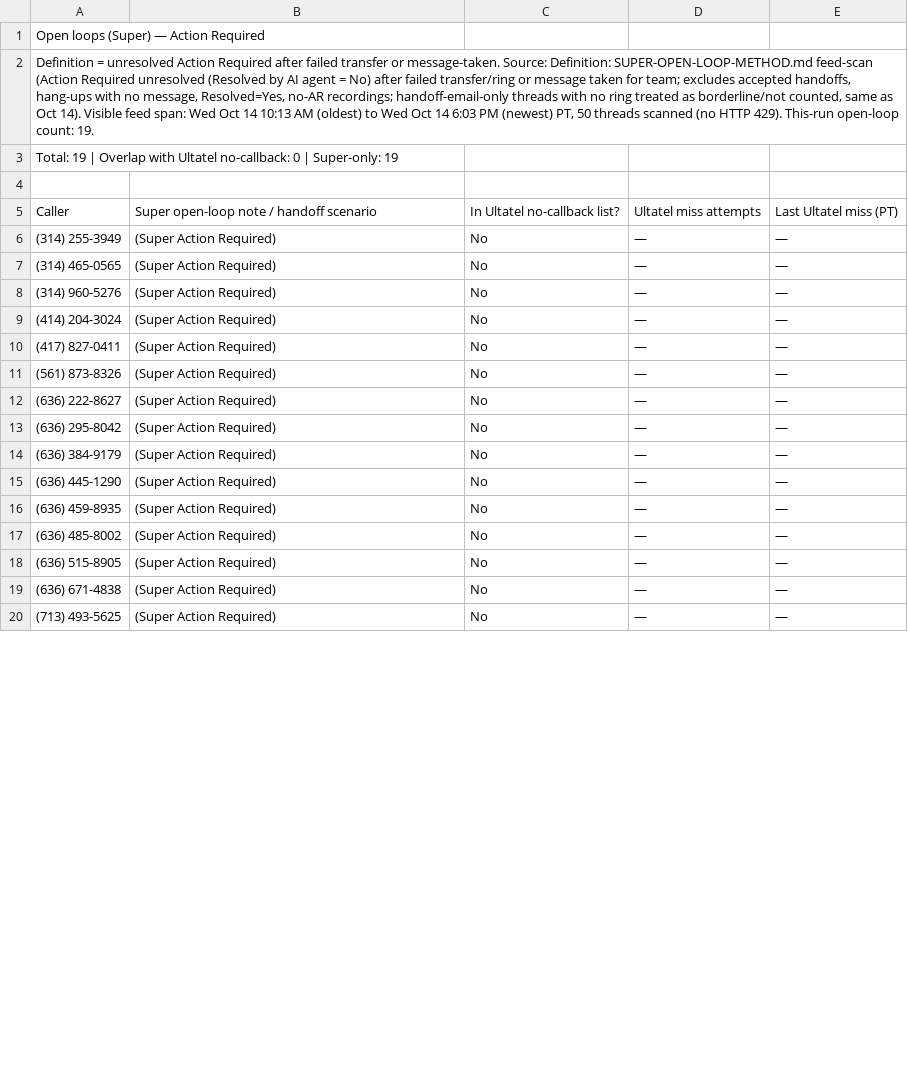
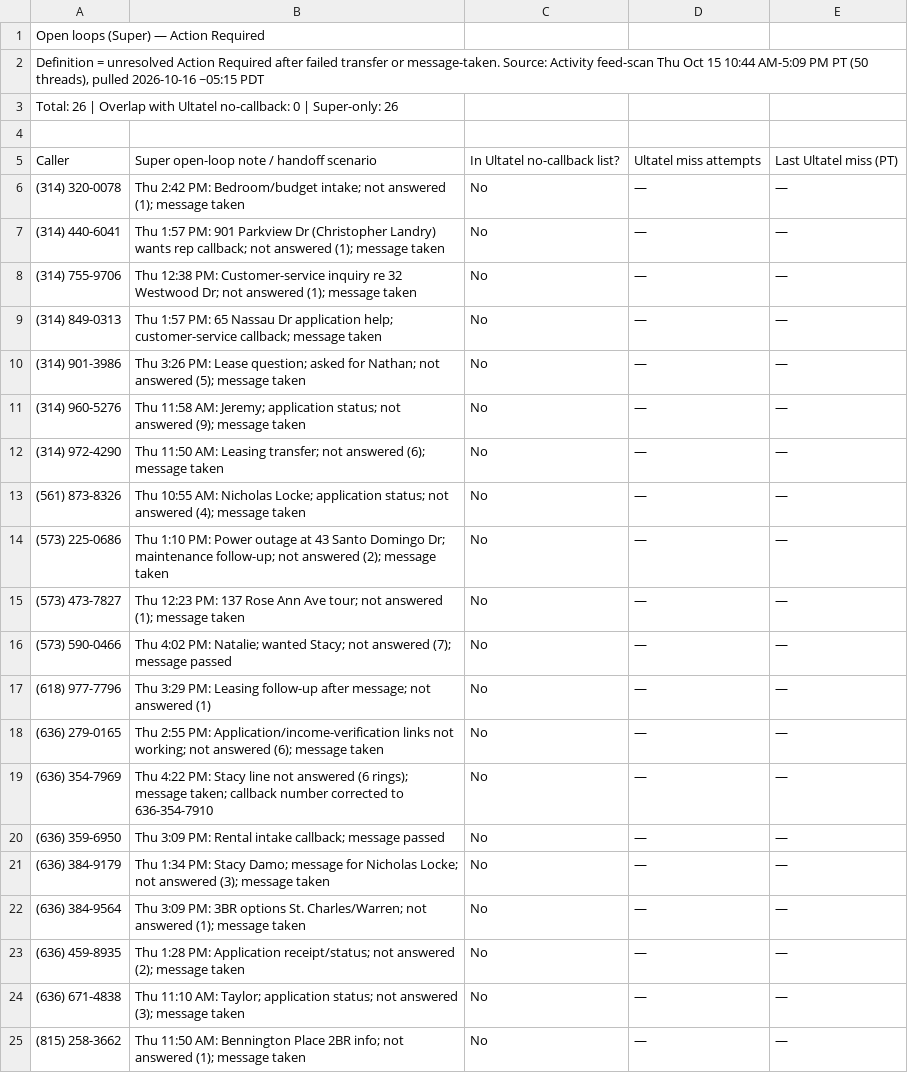
Before and after one commit to pollard22/Phone-dashboard, a CSV file: public/data/open_loops_super.csv, drawn as a sheet; only a part is shown; the diff covers the shown part only.

```diff
--- a/public/data/open_loops_super.csv
+++ b/public/data/open_loops_super.csv
@@ -1,20 +1,25 @@
 Open loops (Super) — Action Required
-"Definition = unresolved Action Required after failed transfer or message-taken. Source: Definition: SUPER-OPEN-LOOP-METHOD.md feed-scan (Action Required unresolved (Resolved by AI agent = No) after failed transfer/ring or message taken for team; excludes accepted handoffs, hang-ups with no message, Resolved=Yes, no-AR recordings; handoff-email-only threads with no ring treated as borderline/not counted, same as Oct 14). Visible feed span: Wed Oct 14 10:13 AM (oldest) to Wed Oct 14 6:03 PM (newest) PT, 50 threads scanned (no HTTP 429). This-run open-loop count: 19. "
-Total: 19 | Overlap with Ultatel no-callback: 0 | Super-only: 19
+"Definition = unresolved Action Required after failed transfer or message-taken. Source: Activity feed-scan Thu Oct 15 10:44 AM-5:09 PM PT (50 threads), pulled 2026-10-16 ~05:15 PDT"
+Total: 26 | Overlap with Ultatel no-callback: 0 | Super-only: 26
 
 Caller,Super open-loop note / handoff scenario,In Ultatel no-callback list?,Ultatel miss attempts,Last Ultatel miss (PT)
-(314) 255-3949,(Super Action Required),No,—,—
-(314) 465-0565,(Super Action Required),No,—,—
-(314) 960-5276,(Super Action Required),No,—,—
-(414) 204-3024,(Super Action Required),No,—,—
-(417) 827-0411,(Super Action Required),No,—,—
-(561) 873-8326,(Super Action Required),No,—,—
-(636) 222-8627,(Super Action Required),No,—,—
-(636) 295-8042,(Super Action Required),No,—,—
-(636) 384-9179,(Super Action Required),No,—,—
-(636) 445-1290,(Super Action Required),No,—,—
-(636) 459-8935,(Super Action Required),No,—,—
-(636) 485-8002,(Super Action Required),No,—,—
-(636) 515-8905,(Super Action Required),No,—,—
-(636) 671-4838,(Super Action Required),No,—,—
-(713) 493-5625,(Super Action Required),No,—,—
+(314) 320-0078,Thu 2:42 PM: Bedroom/budget intake; not answered (1); message taken,No,—,—
+(314) 440-6041,Thu 1:57 PM: 901 Parkview Dr (Christopher Landry) wants rep callback; not answered (1); message taken,No,—,—
+(314) 755-9706,Thu 12:38 PM: Customer-service inquiry re 32 Westwood Dr; not answered (1); message taken,No,—,—
+(314) 849-0313,Thu 1:57 PM: 65 Nassau Dr application help; customer-service callback; message taken,No,—,—
+(314) 901-3986,Thu 3:26 PM: Lease question; asked for Nathan; not answered (5); message taken,No,—,—
+(314) 960-5276,Thu 11:58 AM: Jeremy; application status; not answered (9); message taken,No,—,—
+(314) 972-4290,Thu 11:50 AM: Leasing transfer; not answered (6); message taken,No,—,—
+(561) 873-8326,Thu 10:55 AM: Nicholas Locke; application status; not answered (4); message taken,No,—,—
+(573) 225-0686,Thu 1:10 PM: Power outage at 43 Santo Domingo Dr; maintenance follow-up; not answered (2); message taken,No,—,—
+(573) 473-7827,Thu 12:23 PM: 137 Rose Ann Ave tour; not answered (1); message taken,No,—,—
+(573) 590-0466,Thu 4:02 PM: Natalie; wanted Stacy; not answered (7); message passed,No,—,—
+(618) 977-7796,Thu 3:29 PM: Leasing follow-up after message; not answered (1),No,—,—
+(636) 279-0165,Thu 2:55 PM: Application/income-verification links not working; not answered (6); message taken,No,—,—
+(636) 354-7969,Thu 4:22 PM: Stacy line not answered (6 rings); message taken; callback number corrected to 636-354-7910,No,—,—
+(636) 359-6950,Thu 3:09 PM: Rental intake callback; message passed,No,—,—
+(636) 384-9179,Thu 1:34 PM: Stacy Damo; message for Nicholas Locke; not answered (3); message taken,No,—,—
+(636) 384-9564,Thu 3:09 PM: 3BR options St. Charles/Warren; not answered (1); message taken,No,—,—
+(636) 459-8935,Thu 1:28 PM: Application receipt/status; not answered (2); message taken,No,—,—
+(636) 671-4838,Thu 11:10 AM: Taylor; application status; not answered (3); message taken,No,—,—
+(815) 258-3662,Thu 11:50 AM: Bennington Place 2BR info; not answered (1); message taken,No,—,—
```
Also changed, not shown: 3 added rows, 1 removed row and 5 edited cells elsewhere in this file, public/data/Overview.csv, 3 other files.
